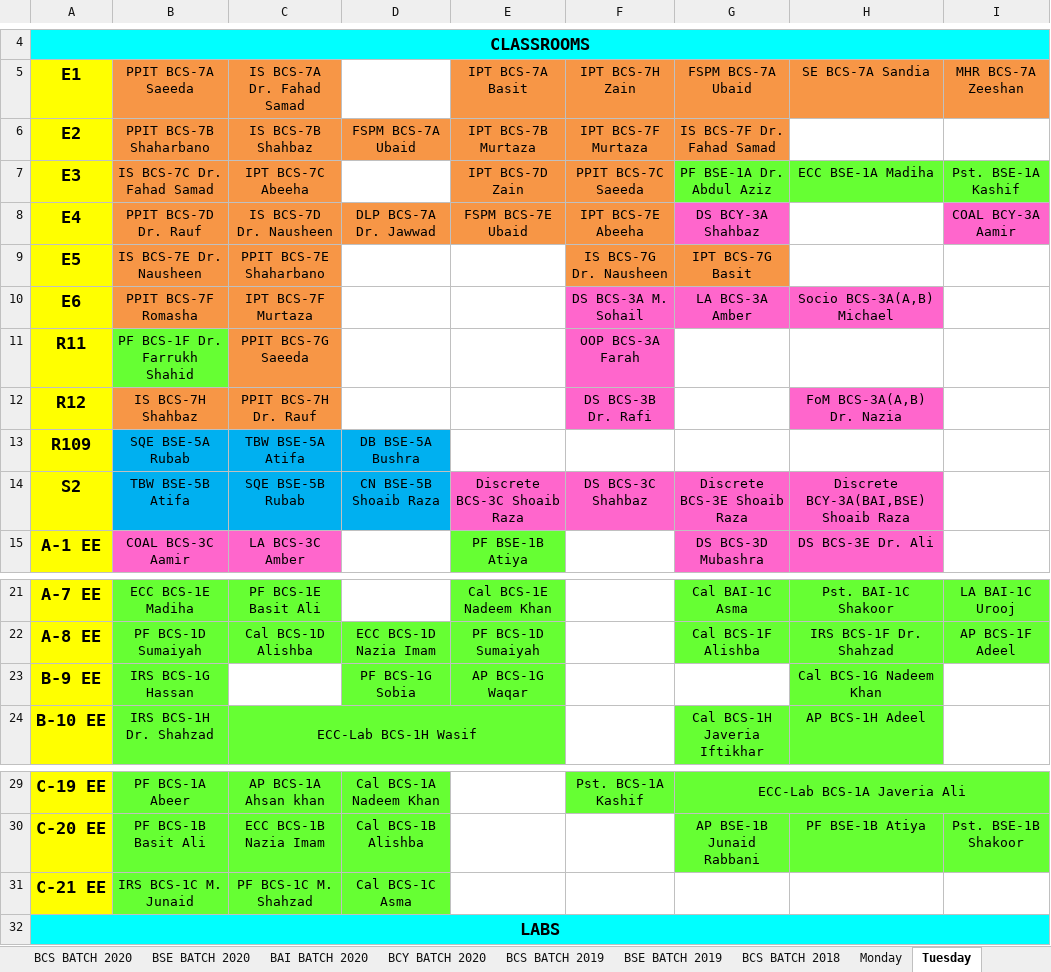
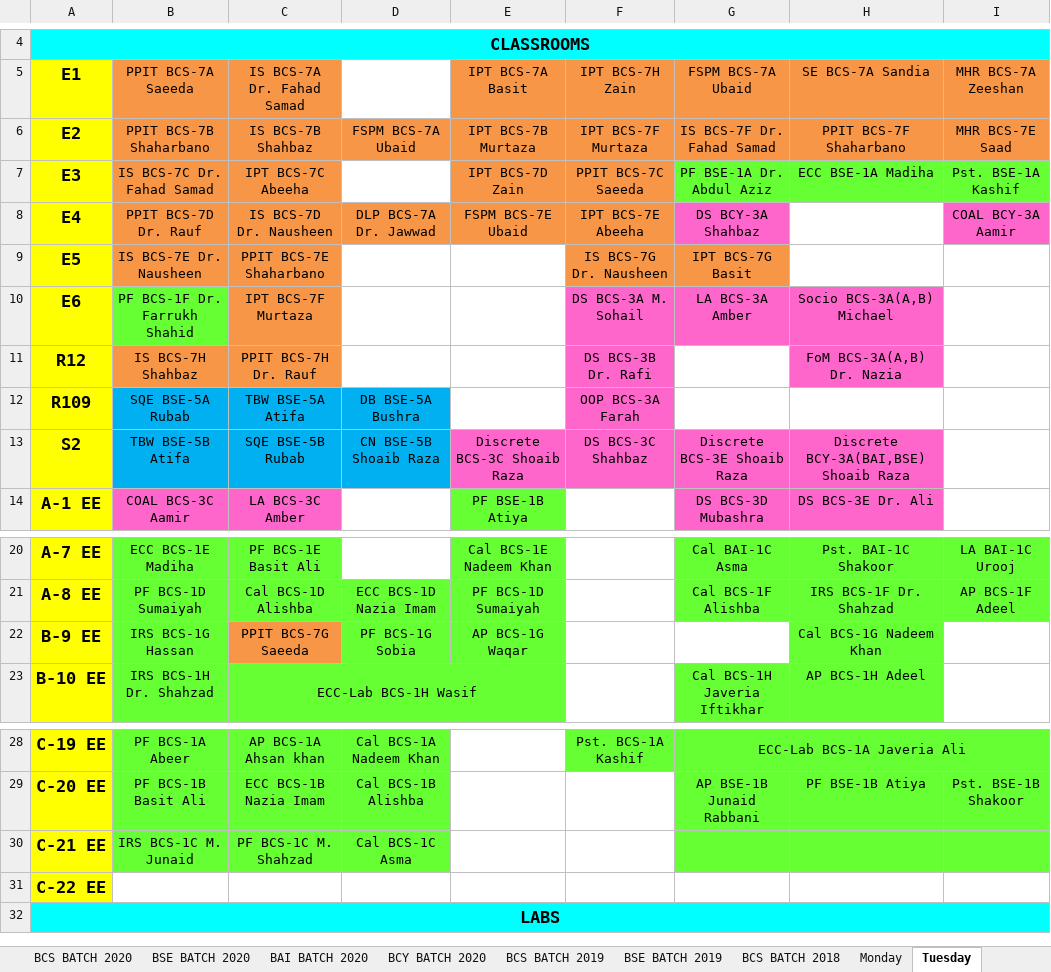
Before and after one commit to M1keZulu/veryFASTAPI, an Excel workbook: timetable.xlsx, sheet Tuesday, drawn as a sheet; only a part is shown, gaps mark what is left out; values as stored, in another font and other column widths than the file's, no borders; removed rows and columns are numbered as before the commit, all else as after; the diff names each change by its address in the sheet, - before the commit and + after, or states it on an @@ line.

```diff
--- a/timetable.xlsx (sheet Tuesday)
+++ b/timetable.xlsx (sheet Tuesday)
-H6: (empty)
+H6: PPIT BCS-7F Shaharbano
-H6:I6 fill: none
+H6:I6 fill: #F79646
-I6: (empty)
+I6: MHR BCS-7E Saad
-B10: PPIT BCS-7F Romasha
+B10: PF BCS-1F Dr. Farrukh Shahid
-B10 fill: #F79646
+B10 fill: #66FF33
-row 11: R11 | PF BCS-1F Dr. Farrukh Shahid | PPIT BCS-7G Saeeda |  |  | OOP BCS-3A Farah
-F12: (empty)
+F12: OOP BCS-3A Farah
-F12 fill: none
+F12 fill: #FF66CC
-C22: (empty)
+C22: PPIT BCS-7G Saeeda
-C22 fill: none
+C22 fill: #F79646
-G30:I30 fill: none
+G30:I30 fill: #66FF33
+row 31: C-22 EE
```
Also changed, not shown: sheet BCS BATCH 2019, sheet Friday, sheet Thursday, sheet Wednesday, sheet Monday, sheet Saturday, 4 more sheets, hidden cells, charts or pictures, 1 other file.
